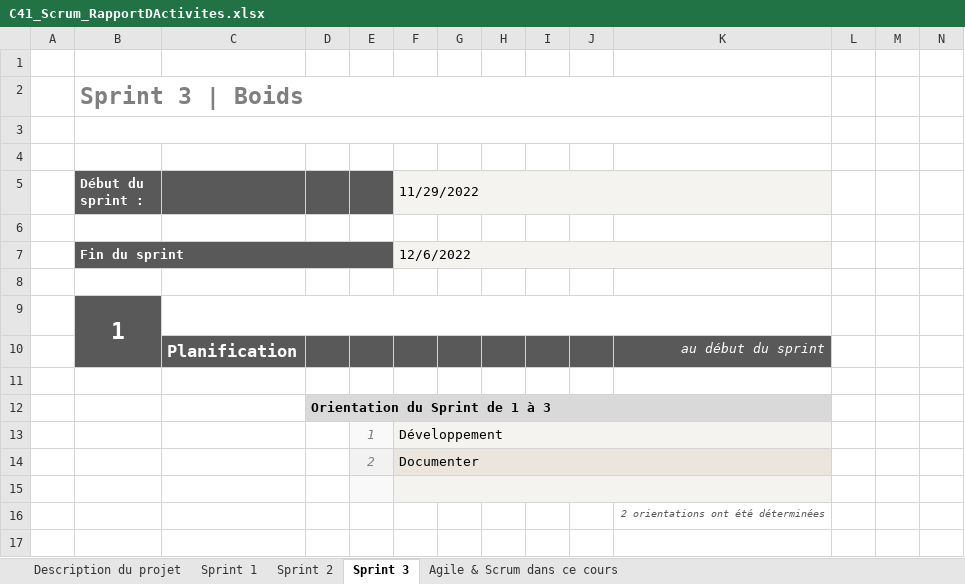
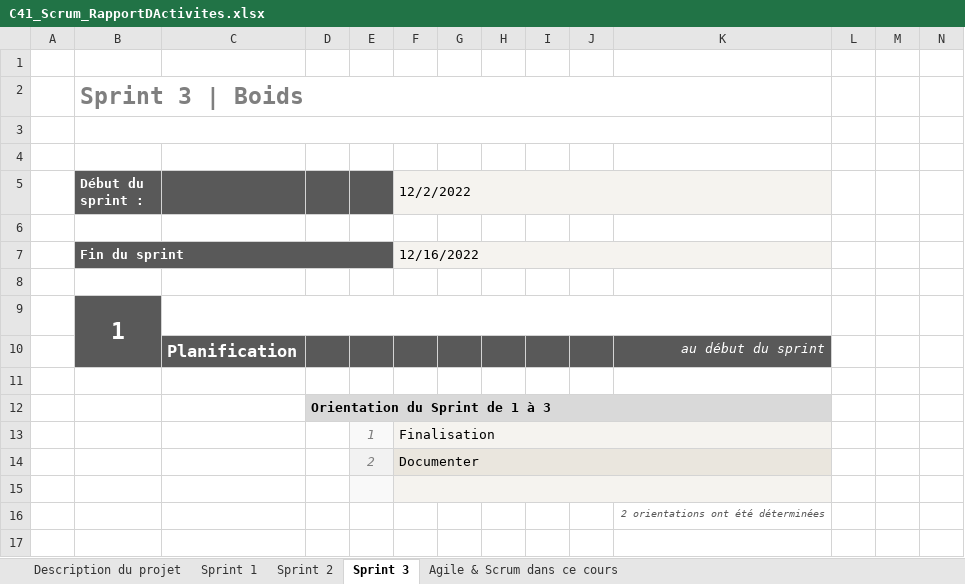
Before and after one commit to Jon-Robb/boids, an Excel workbook: C41_Scrum_RapportDActivites.xlsx, sheet Sprint 3, drawn as a sheet; only a part is shown; values as stored, in another font and other column widths than the file's, no borders; charts and pictures and conditional formats not drawn; the diff covers the shown part only; the diff names each change by its address in the sheet, - before the commit and + after, or states it on an @@ line.

```diff
--- a/C41_Scrum_RapportDActivites.xlsx (sheet Sprint 3)
+++ b/C41_Scrum_RapportDActivites.xlsx (sheet Sprint 3)
-F5: 11/29/2022
+F5: 12/2/2022
-F7 (12/2/2022): 12/6/2022
+F7 (12/2/2022): 12/16/2022
-F13 (12/2/2022): Développement
+F13 (12/2/2022): Finalisation
```
Also changed, not shown: 8 added rows, 8 removed rows, 11 edited cells and cell formats elsewhere in this sheet, sheet Sprint 2, formulas that keep their value, hidden cells, charts or pictures.
